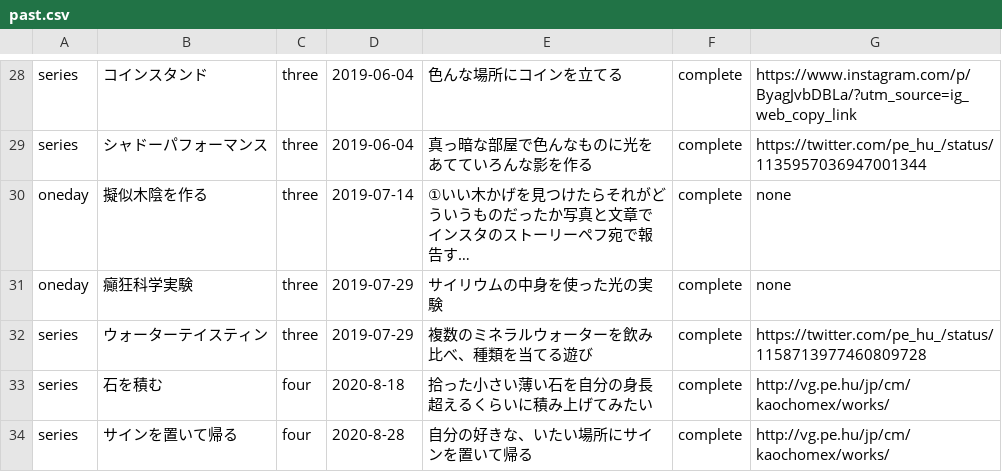
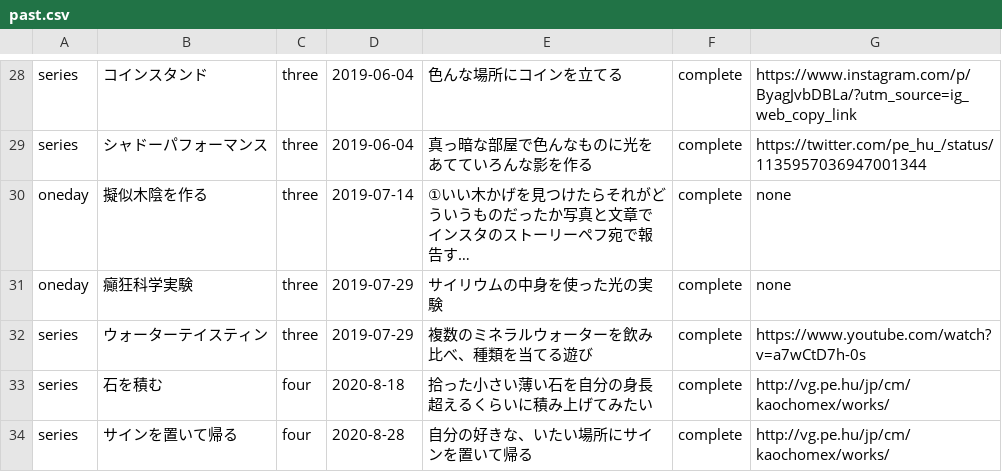
Before and after one commit to chottocrazy/index, a CSV file: weare/past.csv, drawn as a sheet; only a part is shown, gaps mark what is left out; long unchanged cells end in …; the diff names each change by its address in the sheet, - before the commit and + after, or states it on an @@ line.

Commit message:
Update past.csv

```diff
--- a/weare/past.csv
+++ b/weare/past.csv
-G32: https://twitter.com/pe_hu_/status/1158713977460809728
+G32: https://www.youtube.com/watch?v=a7wCtD7h-0s
```
